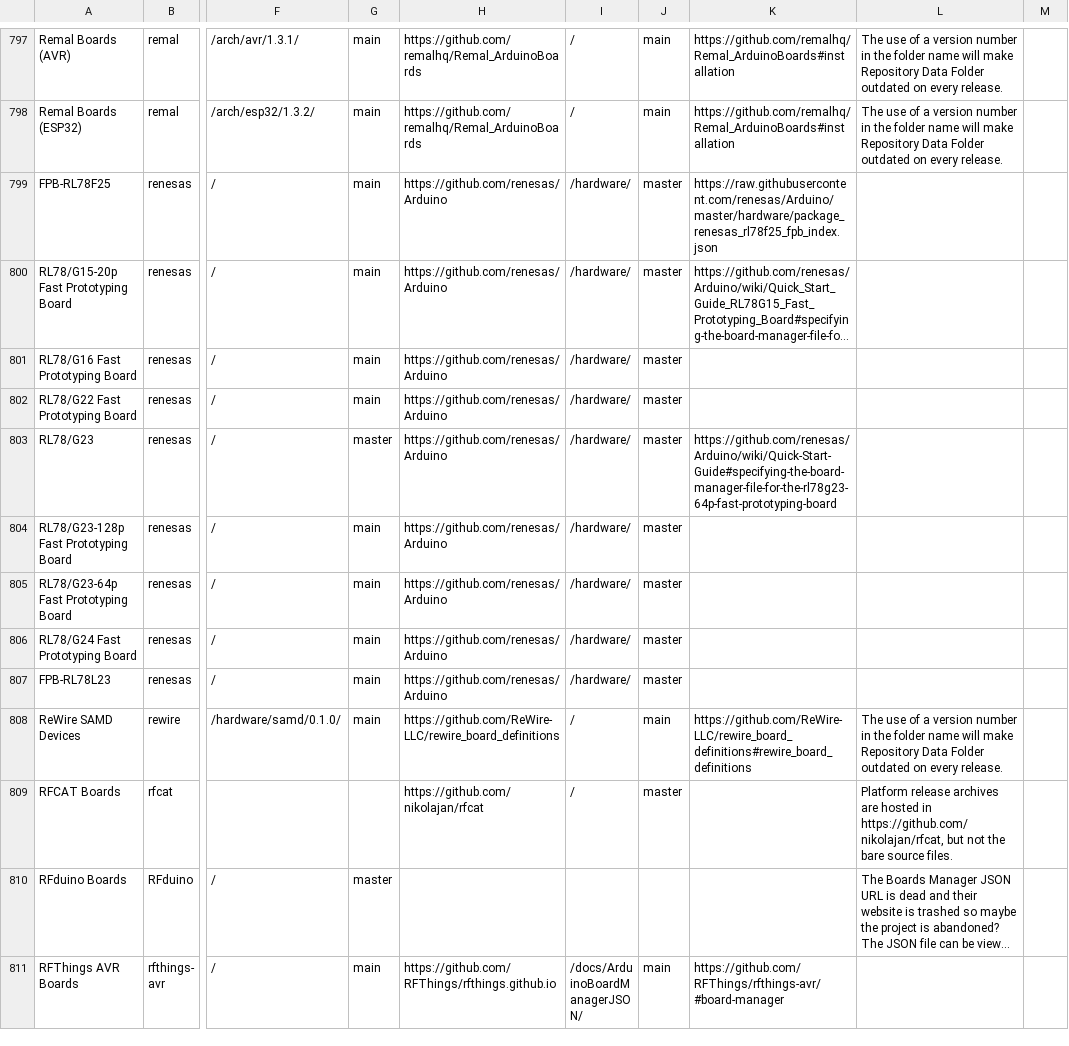
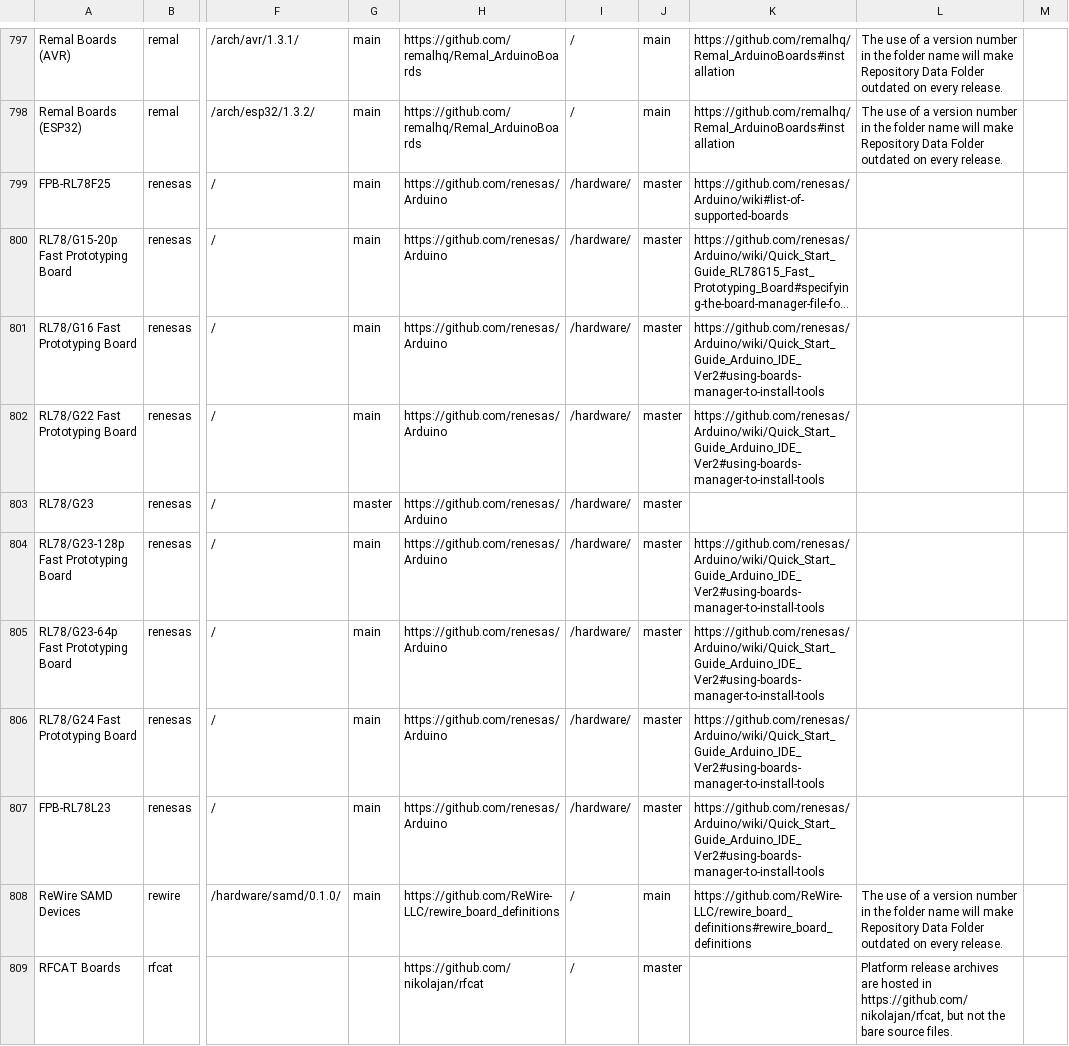
Before and after one commit to per1234/inoplatforms, a TSV file: ino-hardware-package-list.tsv, drawn as a sheet; only a part is shown, gaps mark what is left out; the shorter side is filled out with more unchanged rows; long unchanged cells end in …; the diff names each change by its address in the sheet, - before the commit and + after, or states it on an @@ line.

Commit message:
Add/update installation refs for Renesas platforms

```diff
--- a/ino-hardware-package-list.tsv
+++ b/ino-hardware-package-list.tsv
-K799: https://raw.githubusercontent.com/renesas/Arduino/master/hardware/package_renesas_rl78f25_fpb_index.json
+K799: https://github.com/renesas/Arduino/wiki#list-of-supported-boards
-K801:K802: (empty)
+K801:K802: https://github.com/renesas/Arduino/wiki/Quick_Start_Guide_Arduino_IDE_Ver2#using-boards-manager-to-install-tools
-K803: https://github.com/renesas/Arduino/wiki/Quick-Start-Guide#specifying-the-board-manager-file-for-the-rl78g23-64p-fast-prototyping-board
+K803: (empty)
-K804:K807: (empty)
+K804:K807: https://github.com/renesas/Arduino/wiki/Quick_Start_Guide_Arduino_IDE_Ver2#using-boards-manager-to-install-tools
```
